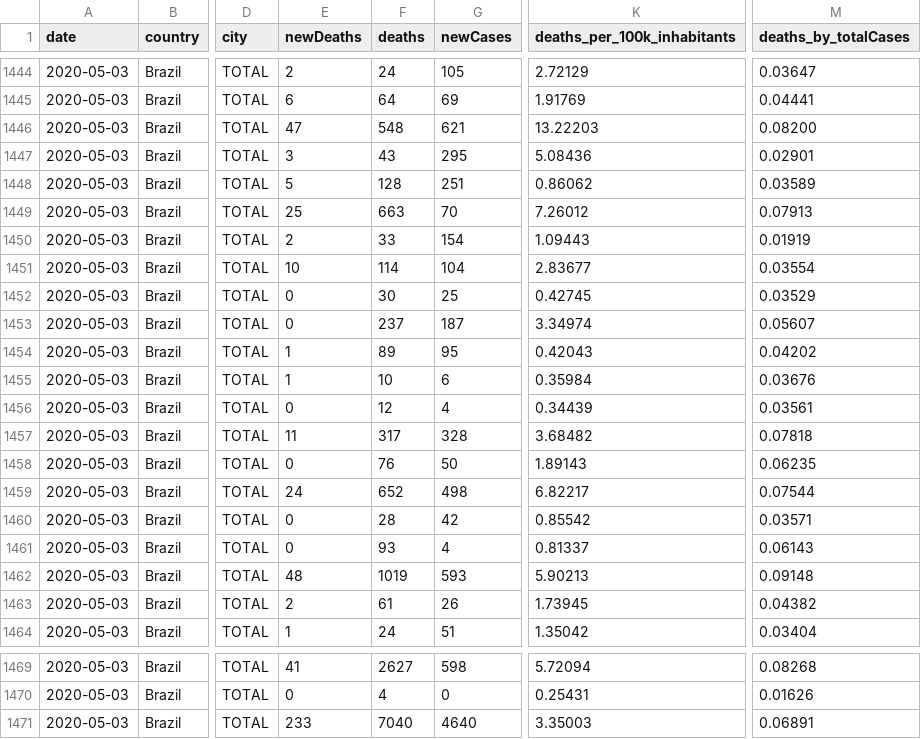
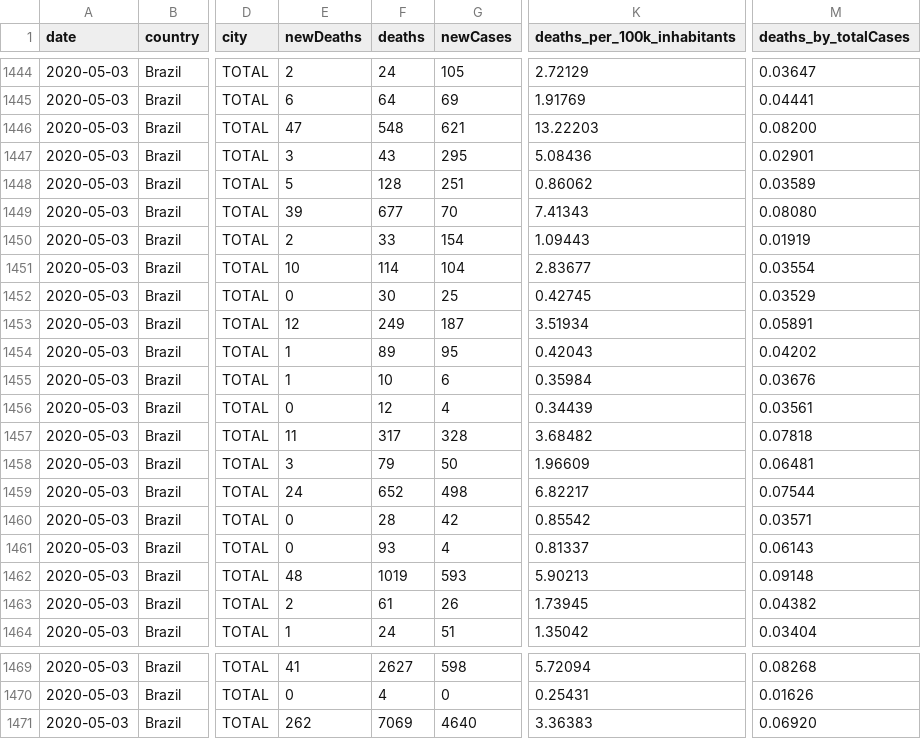
Before and after one commit to vdilego/covid19br, a CSV file: cases-brazil-states.csv, drawn as a sheet; only a part is shown, gaps mark what is left out; the diff names each change by its address in the sheet, - before the commit and + after, or states it on an @@ line.

```diff
--- a/cases-brazil-states.csv
+++ b/cases-brazil-states.csv
-E1449 (newDeaths): 25
+E1449 (newDeaths): 39
-F1449 (deaths): 663
+F1449 (deaths): 677
-K1449 (deaths_per_100k_inhabitants): 7.26012
+K1449 (deaths_per_100k_inhabitants): 7.41343
-M1449 (deaths_by_totalCases): 0.07913
+M1449 (deaths_by_totalCases): 0.08080
-E1453 (newDeaths): 0
+E1453 (newDeaths): 12
-F1453 (deaths): 237
+F1453 (deaths): 249
-K1453 (deaths_per_100k_inhabitants): 3.34974
+K1453 (deaths_per_100k_inhabitants): 3.51934
-M1453 (deaths_by_totalCases): 0.05607
+M1453 (deaths_by_totalCases): 0.05891
-E1458 (newDeaths): 0
+E1458 (newDeaths): 3
-F1458 (deaths): 76
+F1458 (deaths): 79
-K1458 (deaths_per_100k_inhabitants): 1.89143
+K1458 (deaths_per_100k_inhabitants): 1.96609
-M1458 (deaths_by_totalCases): 0.06235
+M1458 (deaths_by_totalCases): 0.06481
-E1471 (newDeaths): 233
+E1471 (newDeaths): 262
-F1471 (deaths): 7040
+F1471 (deaths): 7069
-K1471 (deaths_per_100k_inhabitants): 3.35003
+K1471 (deaths_per_100k_inhabitants): 3.36383
-M1471 (deaths_by_totalCases): 0.06891
+M1471 (deaths_by_totalCases): 0.06920
```
Also changed, not shown: cases-brazil-cities.csv, cases-brazil-total.csv, 5 other files.
